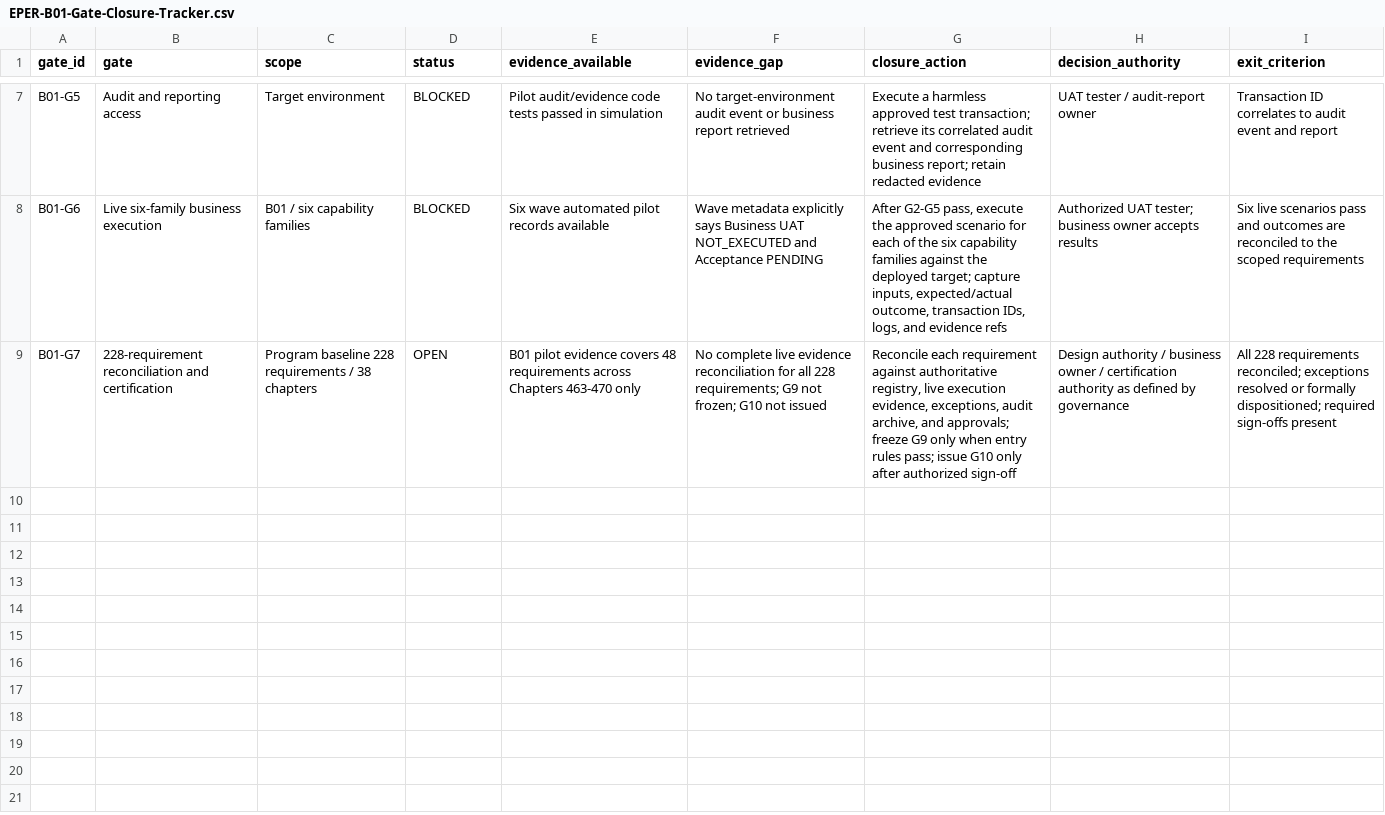
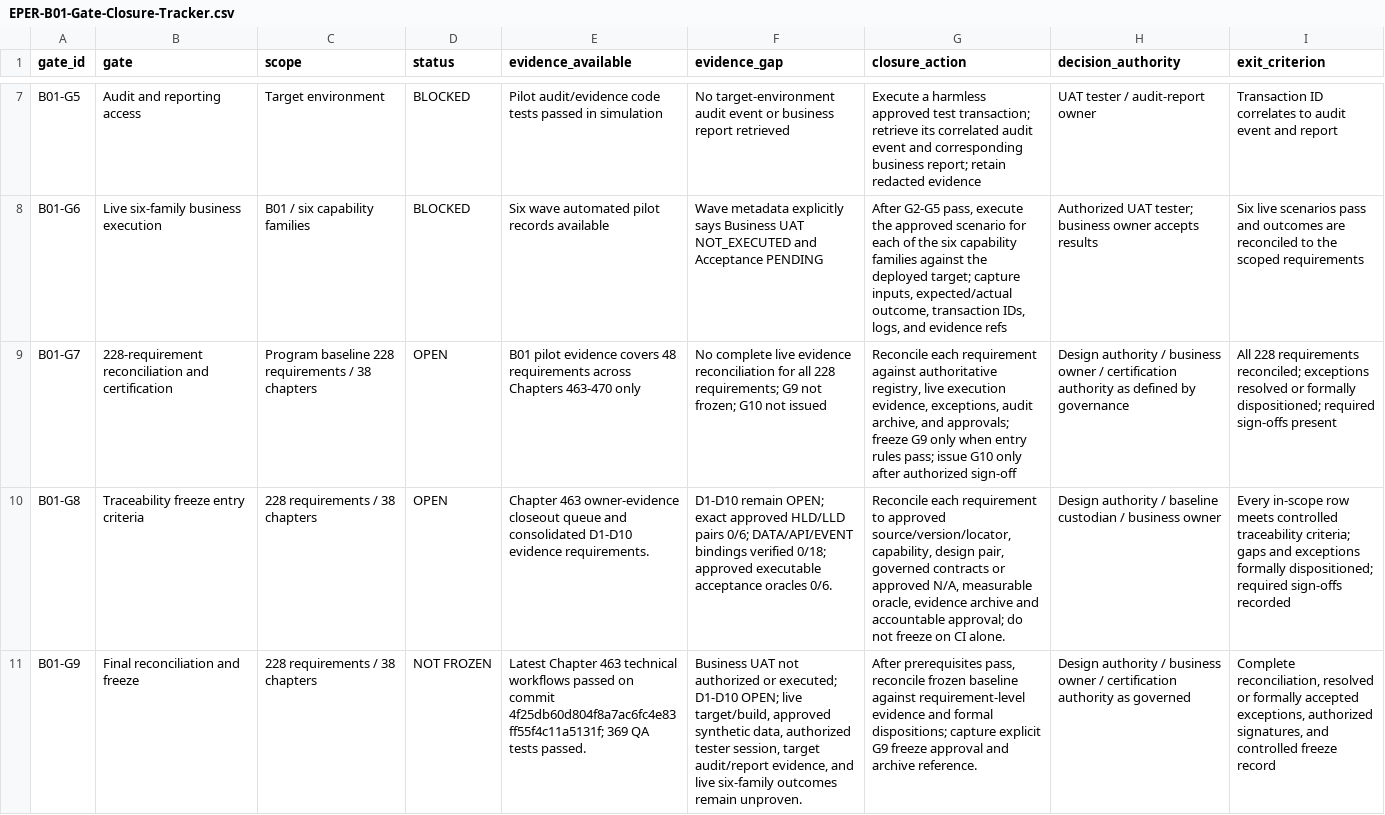
Before and after one commit to sbannai/enterprise-product-engineering, a CSV file: docs/uat/EPER-B01-Gate-Closure-Tracker.csv, drawn as a sheet; only a part is shown, gaps mark what is left out; the diff covers the shown part only; the diff names each change by its address in the sheet, - before the commit and + after, or states it on an @@ line.

```diff
--- a/docs/uat/EPER-B01-Gate-Closure-Tracker.csv
+++ b/docs/uat/EPER-B01-Gate-Closure-Tracker.csv
+row 10: B01-G8 | Traceability freeze entry criteria | 228 requirements / 38 chapters | OPEN | Chapter 463 owner-evidence closeout queue and consolidated D1-D10 evidence requirements. | D1-D10 remain OPEN; exact approved HLD/LLD pairs 0/6; DATA/API/EVENT bindings verified 0/18; approved executable acceptance oracles 0/6. | Reconcile each requirement to approved source/version/locator, capability, design pair, governed contracts or approved N/A, measurable oracle, evidence archive and accountable approval; do not freeze on CI alone. | Design authority / baseline custodian / business owner | Every in-scope row meets controlled traceability criteria; gaps and exceptions formally dispositioned; required sign-offs recorded
+row 11: B01-G9 | Final reconciliation and freeze | 228 requirements / 38 chapters | NOT FROZEN | Latest Chapter 463 technical workflows passed on commit 4f25db60d804f8a7ac6fc4e83ff55f4c11a5131f; 369 QA tests passed. | Business UAT not authorized or executed; D1-D10 OPEN; live target/build, approved synthetic data, authorized tester session, target audit/report evidence, and live six-family outcomes remain unproven. | After prerequisites pass, reconcile frozen baseline against requirement-level evidence and formal dispositions; capture explicit G9 freeze approval and archive reference. | Design authority / business owner / certification authority as governed | Complete reconciliation, resolved or formally accepted exceptions, authorized signatures, and controlled freeze record
```
Also changed, not shown: 1 added row and 6 edited cells elsewhere in this file.
